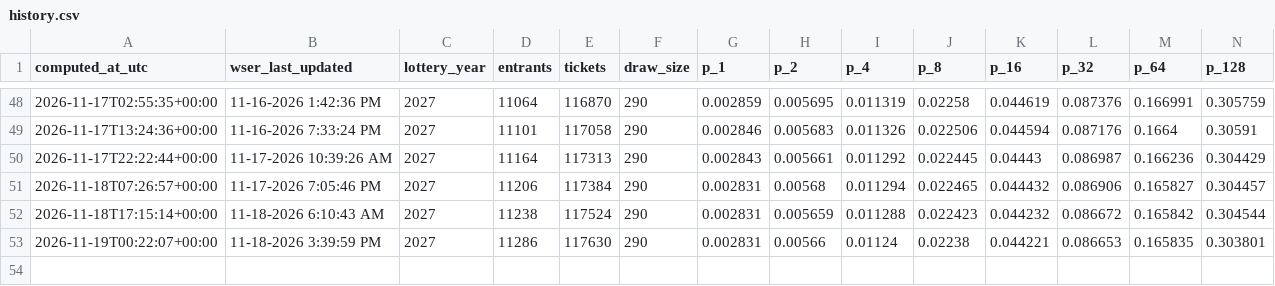
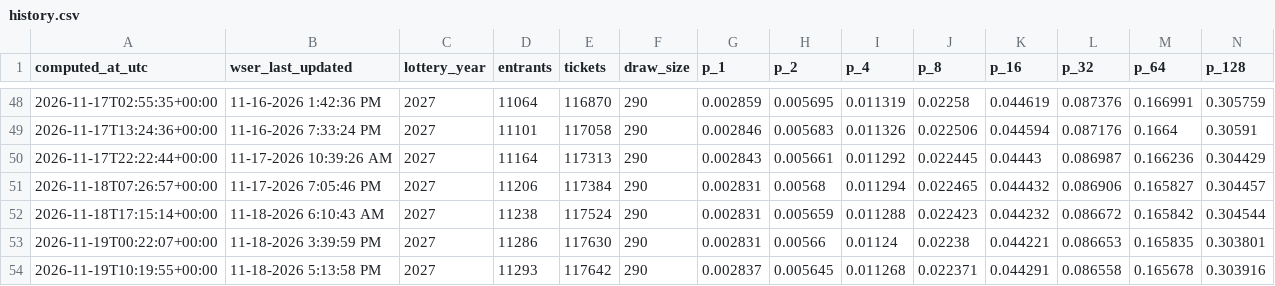
Before and after one commit to geopastore/geopastore.github.io, a CSV file: assets/wser/history.csv, drawn as a sheet; only a part is shown, gaps mark what is left out; rows hold the shown columns only; the diff names each change by its address in the sheet, - before the commit and + after, or states it on an @@ line.

```diff
--- a/assets/wser/history.csv
+++ b/assets/wser/history.csv
+row 54: 2026-11-19T10:19:55+00:00 | 11-18-2026 5:13:58 PM | 2027 | 11293 | 117642 | 290 | 0.002837 | 0.005645 | 0.011268 | 0.022371 | 0.044291 | 0.086558 | 0.165678 | 0.303916
```
Also changed, not shown: 1 other file.
